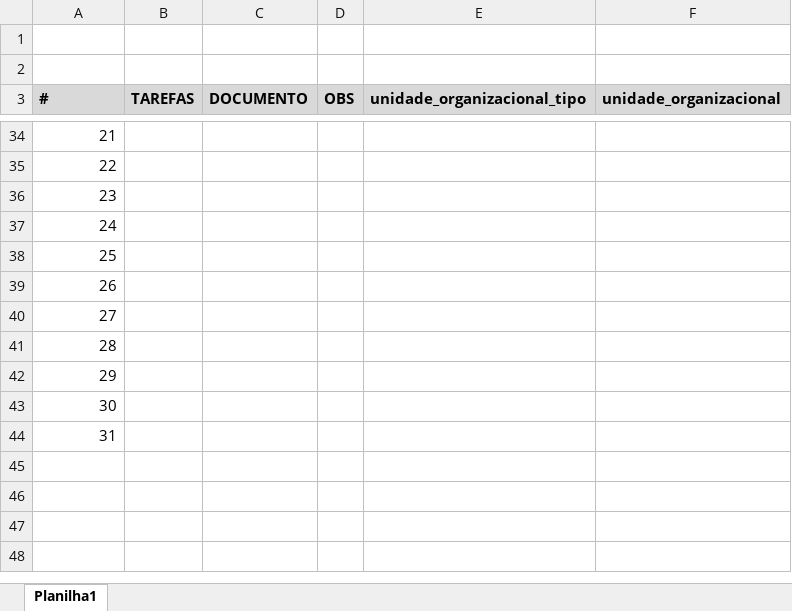
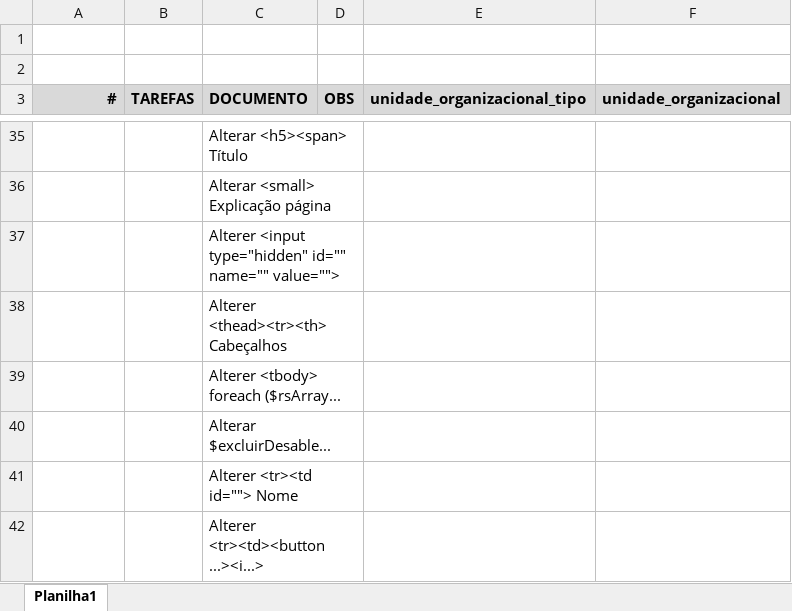
Before and after one commit to rojherio/delfos, an Excel workbook: Gabriel/Procedimentos.xlsx, sheet Planilha1, drawn as a sheet; only a part is shown, gaps mark what is left out; values as stored, in another font and other column widths than the file's, no borders; removed rows and columns are numbered as before the commit, all else as after; the diff covers the shown part only; the diff names each change by its address in the sheet, - before the commit and + after, or states it on an @@ line.

```diff
--- a/Gabriel/Procedimentos.xlsx (sheet Planilha1)
+++ b/Gabriel/Procedimentos.xlsx (sheet Planilha1)
-A3 alignment: left
+A3 alignment: right
@@ column A (#) renumbered between rows 31 and 42 @@
-C35 (DOCUMENTO): (empty)
+C35 (DOCUMENTO): Alterar <h5><span> Título
+C35:D35 merged
-C36 (DOCUMENTO): (empty)
+C36 (DOCUMENTO): Alterar <small> Explicação página
+C36:D36 merged
-C37 (DOCUMENTO): (empty)
+C37 (DOCUMENTO): Alterer <input type="hidden" id="" name="" value="">
+C37:D37 merged
-C38 (DOCUMENTO): (empty)
+C38 (DOCUMENTO): Alterer <thead><tr><th> Cabeçalhos
+C38:D38 merged
-C39 (DOCUMENTO): (empty)
+C39 (DOCUMENTO): Alterer <tbody> foreach ($rsArray...
+C39:D39 merged
-C40 (DOCUMENTO): (empty)
+C40 (DOCUMENTO): Alterar $excluirDesable...
+C40:D40 merged
-C41 (DOCUMENTO): (empty)
+C41 (DOCUMENTO): Alterer <tr><td id=""> Nome
+C41:D41 merged
-C42 (DOCUMENTO): (empty)
+C42 (DOCUMENTO): Alterer <tr><td><button ...><i...>
+C42:D42 merged
-row 42: 29
-row 43: 30
-row 44: 31
```
Also changed, not shown: 5 added rows, 4 removed rows, 7 edited cells and merged cells elsewhere in this sheet, 5 other files.
